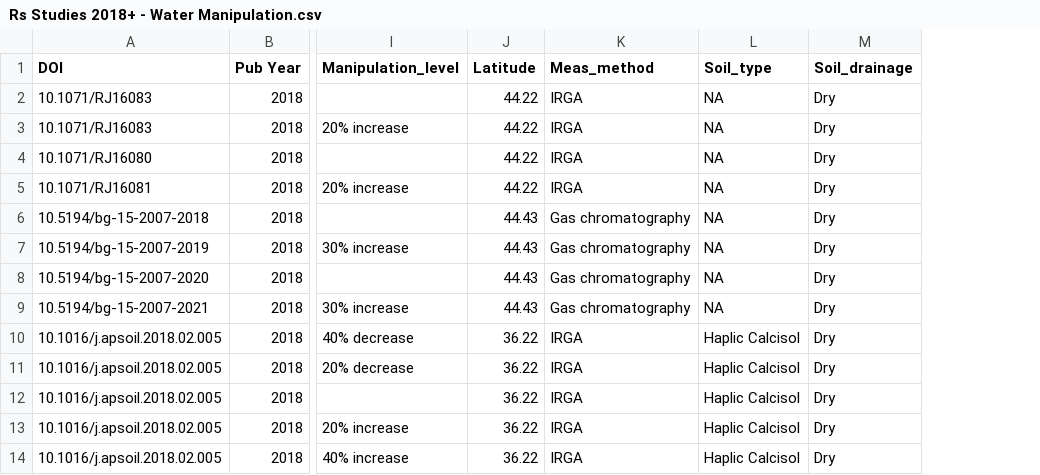
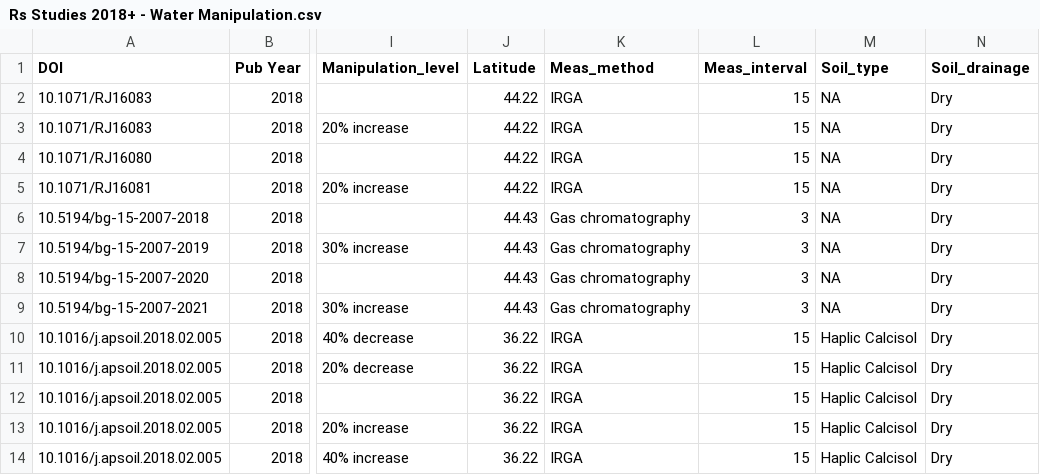
Before and after one commit to COMPASS-DOE/rs-synthesis, a CSV file: rs/Rs Studies 2018+ - Water Manipulation.csv, drawn as a sheet; only a part is shown, gaps mark what is left out; the diff names each change by its address in the sheet, - before the commit and + after, or states it on an @@ line.

Commit message:
Add measurement interval data (from paper PDFs)

```diff
--- a/rs/Rs Studies 2018+ - Water Manipulation.csv
+++ b/rs/Rs Studies 2018+ - Water Manipulation.csv
+column L (Meas_interval), rows 2-14: 15 | 15 | 15 | 15 | 3 | 3 | 3 | 3 | 15 | 15 | 15 | 15 | 15
```
